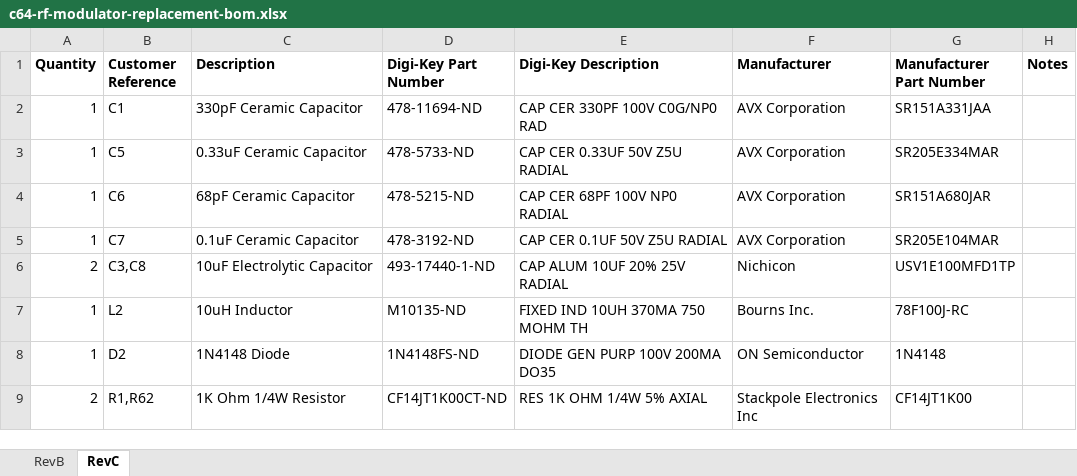
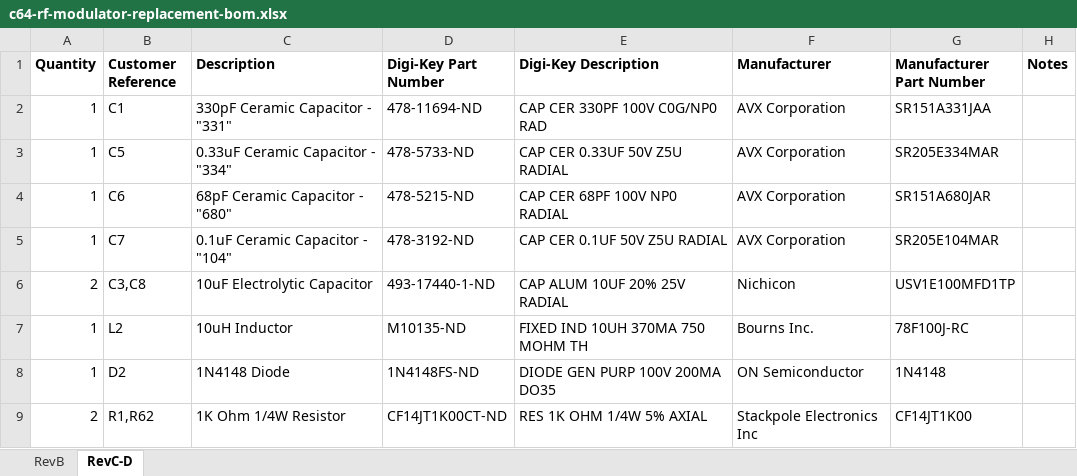
Before and after one commit to mbarszcz-pcb/c64-rf-modulator-replacement, an Excel workbook: c64-rf-modulator-replacement-bom.xlsx, sheet RevC-D, drawn as a sheet; only a part is shown; values as stored, in another font and other column widths than the file's, no borders; the diff names each change by its address in the sheet, - before the commit and + after, or states it on an @@ line.

```diff
--- a/c64-rf-modulator-replacement-bom.xlsx (sheet RevC-D)
+++ b/c64-rf-modulator-replacement-bom.xlsx (sheet RevC-D)
-sheet tab: RevC
+sheet tab: RevC-D
-C2 (Description): 330pF Ceramic Capacitor
+C2 (Description): 330pF Ceramic Capacitor - "331"
-C3 (Description): 0.33uF Ceramic Capacitor
+C3 (Description): 0.33uF Ceramic Capacitor - "334"
-C4 (Description): 68pF Ceramic Capacitor
+C4 (Description): 68pF Ceramic Capacitor - "680"
-C5 (Description): 0.1uF Ceramic Capacitor
+C5 (Description): 0.1uF Ceramic Capacitor - "104"
```
Also changed, not shown: sheet RevB, 16 other files.
